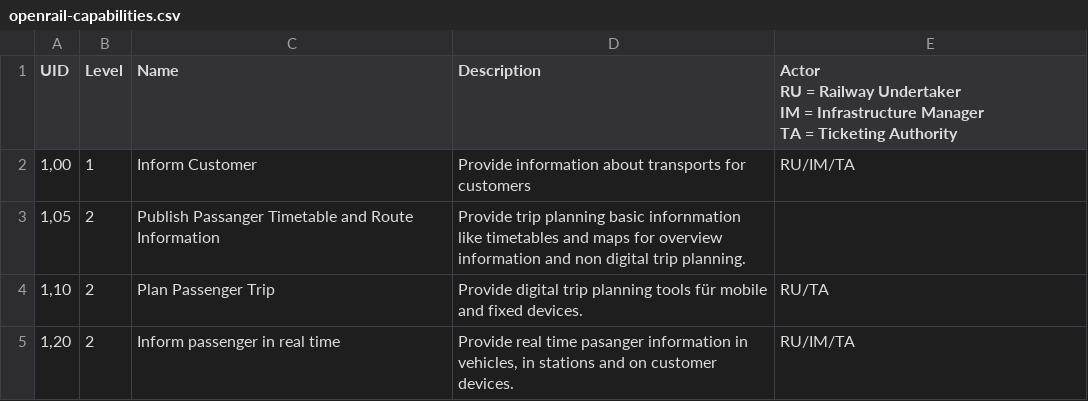
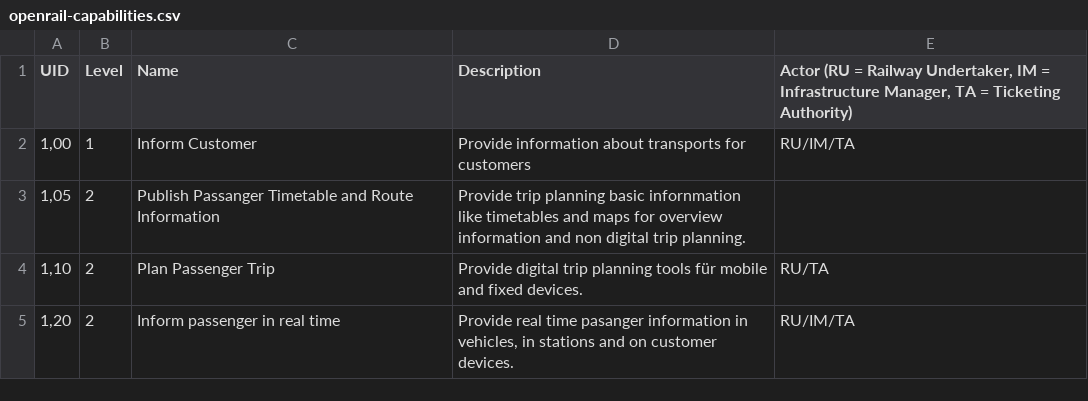
Before and after one commit to OpenRailAssociation/landscape, a CSV file: references/openrail-capabilities.csv, drawn as a sheet; only a part is shown.

Commit message:
Fix quoting

```diff
--- a/references/openrail-capabilities.csv
+++ b/references/openrail-capabilities.csv
@@ -1,5 +1,2 @@
-UID;Level;Name ;Description;"Actor
-RU = Railway Undertaker
-IM = Infrastructure Manager
-TA = Ticketing Authority"
+UID;Level;Name ;Description;"Actor (RU = Railway Undertaker, IM = Infrastructure Manager, TA = Ticketing Authority)"
 1,00;1;Inform Customer;Provide information about transports for customers;RU/IM/TA
```
